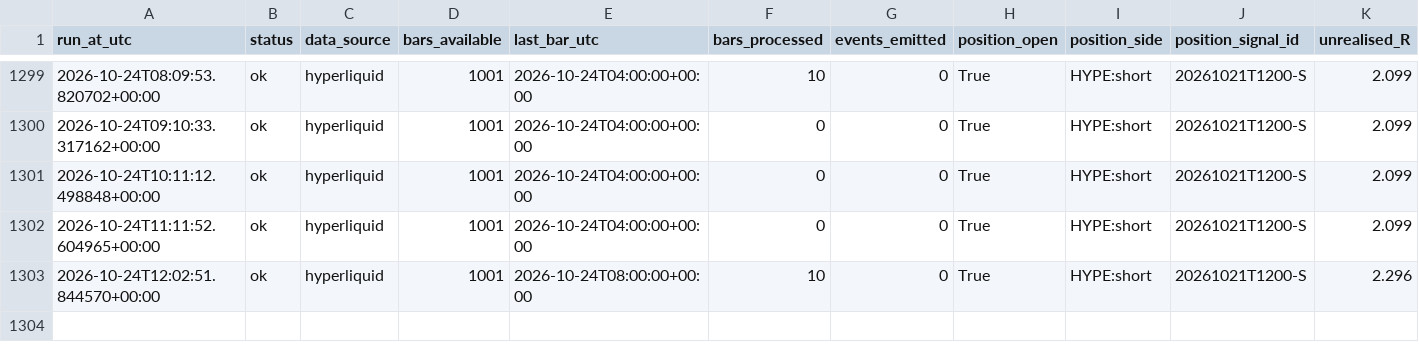
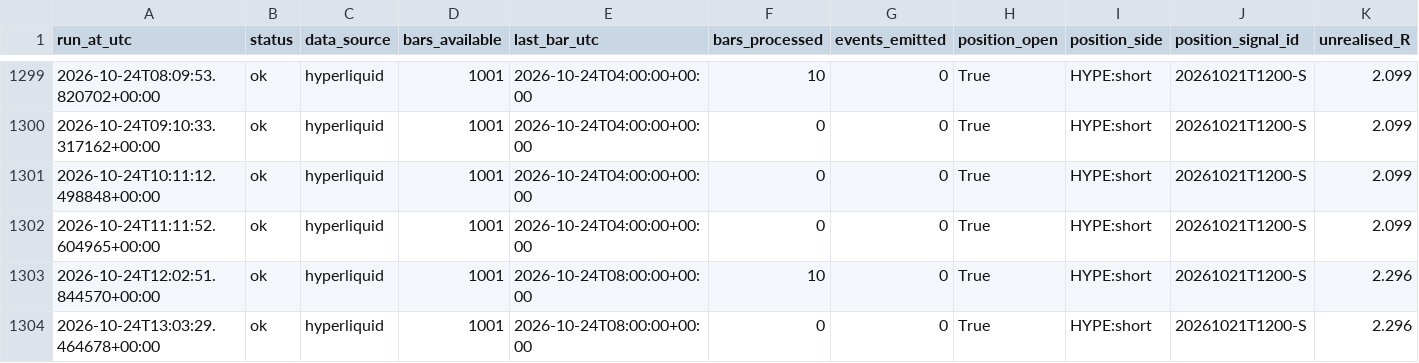
Before and after one commit to daijobudesu69/Crypto-MEX, a CSV file: state/runs.csv, drawn as a sheet; only a part is shown, gaps mark what is left out; rows hold the shown columns only; the diff names each change by its address in the sheet, - before the commit and + after, or states it on an @@ line.

```diff
--- a/state/runs.csv
+++ b/state/runs.csv
+row 1304: 2026-10-24T13:03:29.464678+00:00 | ok | hyperliquid | 1001 | 2026-10-24T08:00:00+00:00 | 0 | 0 | True | HYPE:short | 20261021T1200-S | 2.296
```
